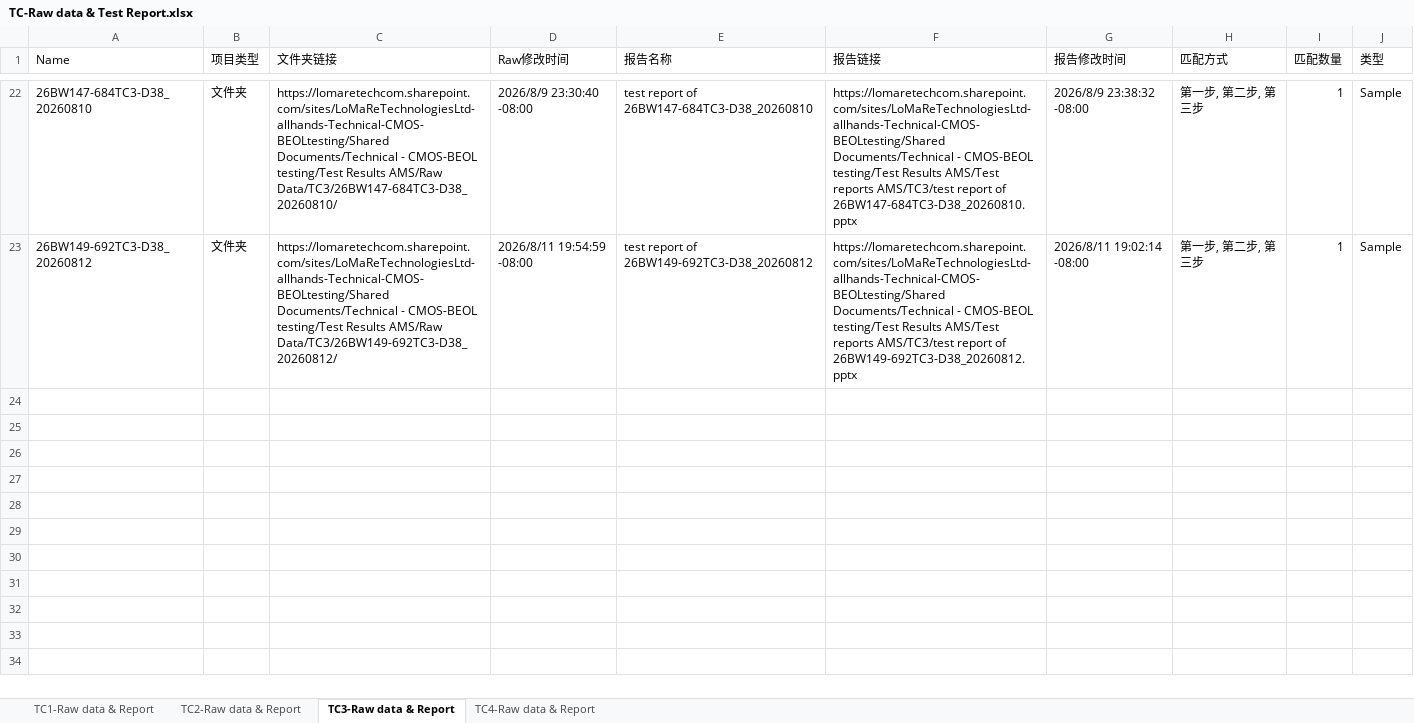
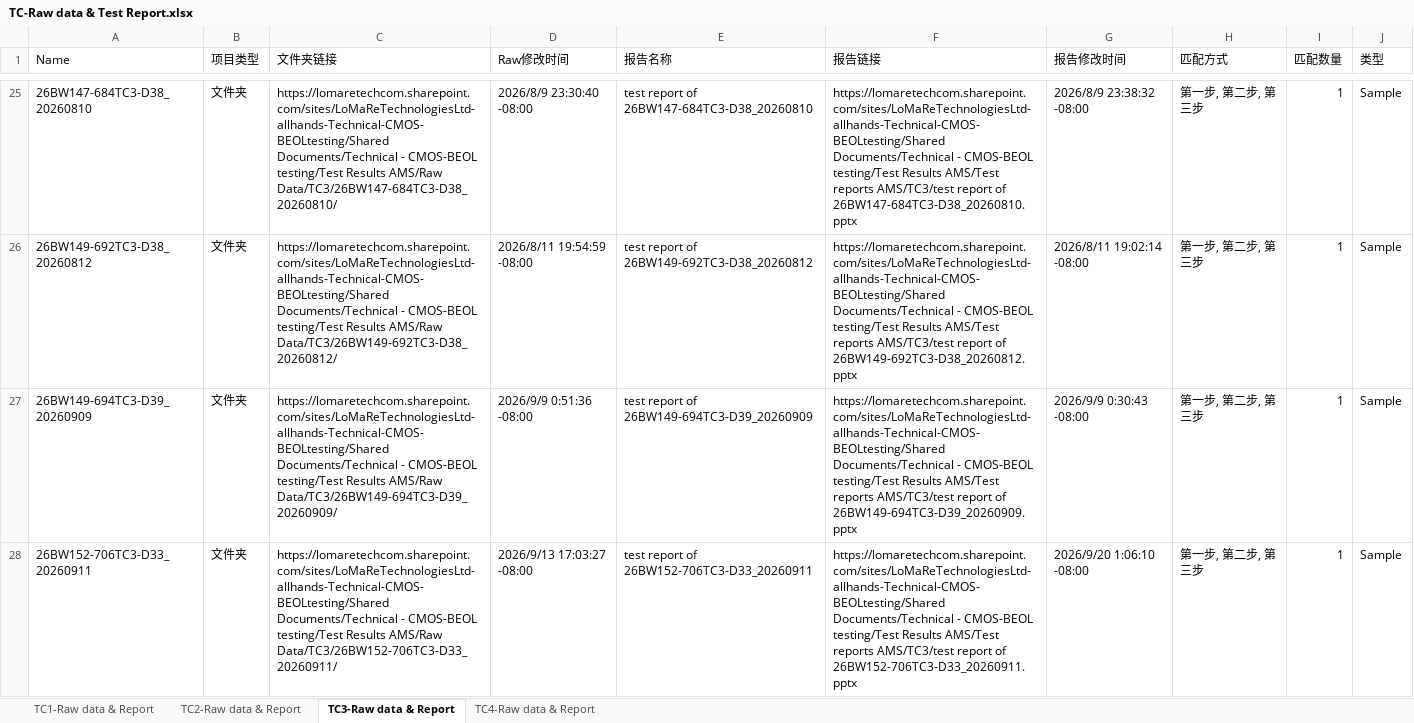
Before and after one commit to xn688/data_v1_copy, an Excel workbook: data/TC-Raw data & Test Report.xlsx, sheet TC3-Raw data & Report, drawn as a sheet; only a part is shown, gaps mark what is left out; values as stored, in another font and other column widths than the file's, no borders; table styles not drawn; the diff covers the shown part only; the diff names each change by its address in the sheet, - before the commit and + after, or states it on an @@ line.

```diff
--- a/data/TC-Raw data & Test Report.xlsx (sheet TC3-Raw data & Report)
+++ b/data/TC-Raw data & Test Report.xlsx (sheet TC3-Raw data & Report)
+row 27: 26BW149-694TC3-D39_20260909 | 文件夹 | https://lomaretechcom.sharepoint.com/sites/LoMaReTechnologiesLtd-allhands-Technical-CMOS-BEOLtesting/Shared Documents/Technical - CMOS-BEOL testing/Test Results AMS/Raw Data/TC3/26BW149-694TC3-D39_20260909/ | 2026/9/9 0:51:36 -08:00 | test report of 26BW149-694TC3-D39_20260909 | https://lomaretechcom.sharepoint.com/sites/LoMaReTechnologiesLtd-allhands-Technical-CMOS-BEOLtesting/Shared Documents/Technical - CMOS-BEOL testing/Test Results AMS/Test reports AMS/TC3/test report of 26BW149-694TC3-D39_20260909.pptx | 2026/9/9 0:30:43 -08:00 | 第一步, 第二步, 第三步 | 1 | Sample
+row 28: 26BW152-706TC3-D33_20260911 | 文件夹 | https://lomaretechcom.sharepoint.com/sites/LoMaReTechnologiesLtd-allhands-Technical-CMOS-BEOLtesting/Shared Documents/Technical - CMOS-BEOL testing/Test Results AMS/Raw Data/TC3/26BW152-706TC3-D33_20260911/ | 2026/9/13 17:03:27 -08:00 | test report of 26BW152-706TC3-D33_20260911 | https://lomaretechcom.sharepoint.com/sites/LoMaReTechnologiesLtd-allhands-Technical-CMOS-BEOLtesting/Shared Documents/Technical - CMOS-BEOL testing/Test Results AMS/Test reports AMS/TC3/test report of 26BW152-706TC3-D33_20260911.pptx | 2026/9/20 1:06:10 -08:00 | 第一步, 第二步, 第三步 | 1 | Sample
```
Also changed, not shown: 8 added rows and 4 edited cells elsewhere in this sheet, sheet TC2-Raw data & Report, sheet TC4-Raw data & Report, sheet TC1-Raw data & Report, data/TC-Shmoo图.xlsx, 2 other files.
